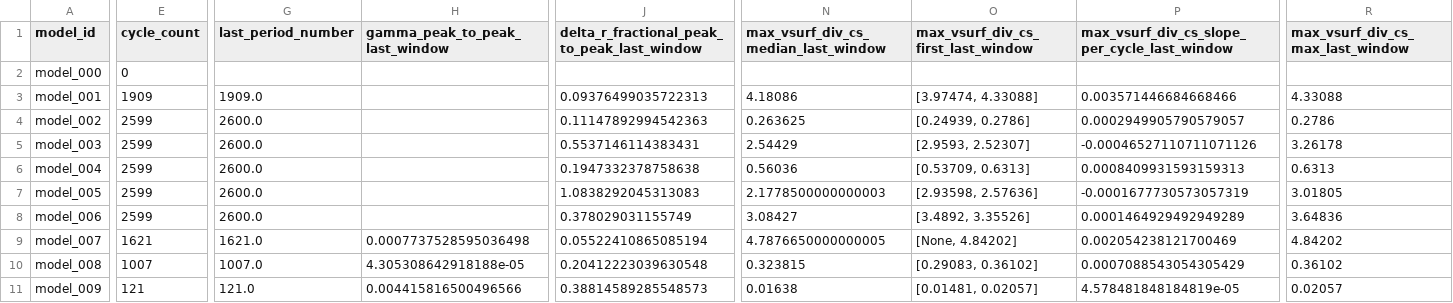
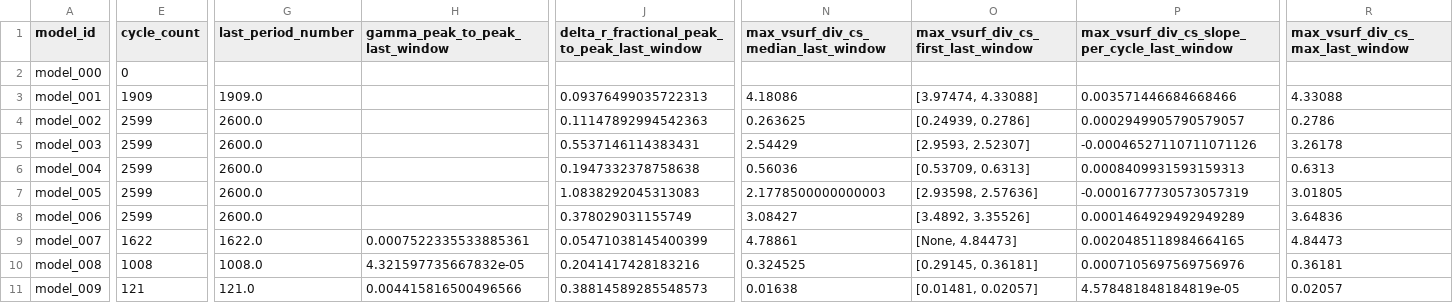
Before and after one commit to earlbellinger/earlbellinger.github.io, a CSV file: apps/kappa/metadata/convergence_summary_last100.csv, drawn as a sheet; only a part is shown, gaps mark what is left out; the diff covers the shown part only; the diff names each change by its address in the sheet, - before the commit and + after, or states it on an @@ line.

Commit message:
Refresh Kappa batch status

```diff
--- a/apps/kappa/metadata/convergence_summary_last100.csv
+++ b/apps/kappa/metadata/convergence_summary_last100.csv
-E9 (cycle_count): 1621
+E9 (cycle_count): 1622
-G9 (last_period_number): 1621.0
+G9 (last_period_number): 1622.0
-H9 (gamma_peak_to_peak_last_window): 0.0007737528595036498
+H9 (gamma_peak_to_peak_last_window): 0.0007522335533885361
-J9: 0.05522410865085194
+J9: 0.05471038145400399
-N9: 4.7876650000000005
+N9: 4.78861
-O9: [None, 4.84202]
+O9: [None, 4.84473]
-P9: 0.002054238121700469
+P9: 0.0020485118984664165
-R9 (max_vsurf_div_cs_max_last_window): 4.84202
+R9 (max_vsurf_div_cs_max_last_window): 4.84473
-E10 (cycle_count): 1007
+E10 (cycle_count): 1008
-G10 (last_period_number): 1007.0
+G10 (last_period_number): 1008.0
-H10 (gamma_peak_to_peak_last_window): 4.305308642918188e-05
+H10 (gamma_peak_to_peak_last_window): 4.321597735667832e-05
-J10: 0.20412223039630548
+J10: 0.2041417428183216
-N10: 0.323815
+N10: 0.324525
-O10: [0.29083, 0.36102]
+O10: [0.29145, 0.36181]
-P10: 0.0007088543054305429
+P10: 0.0007105697569756976
-R10 (max_vsurf_div_cs_max_last_window): 0.36102
+R10 (max_vsurf_div_cs_max_last_window): 0.36181
```
Also changed, not shown: 2 edited cells elsewhere in this file, apps/kappa/metadata/convergence_forecast_last100.csv, apps/kappa/metadata/convergence_gate_audit.csv, 22 other files.
